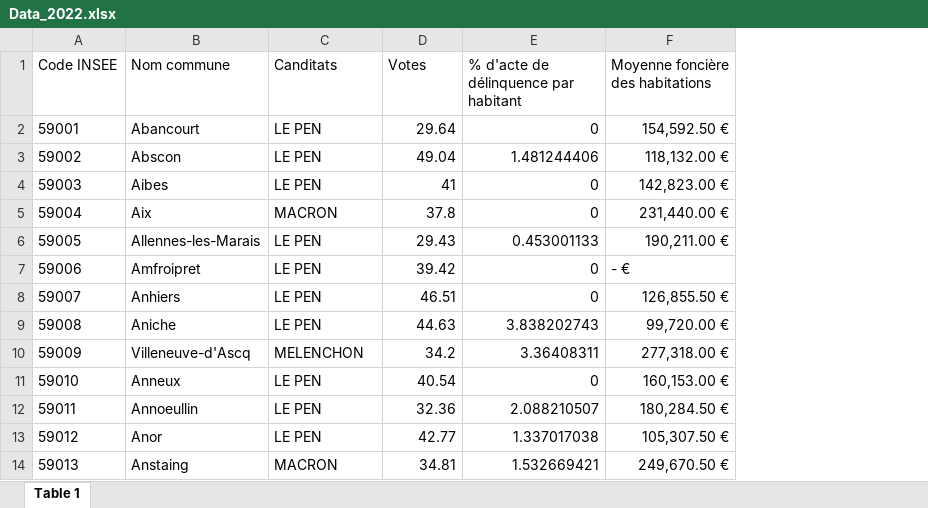
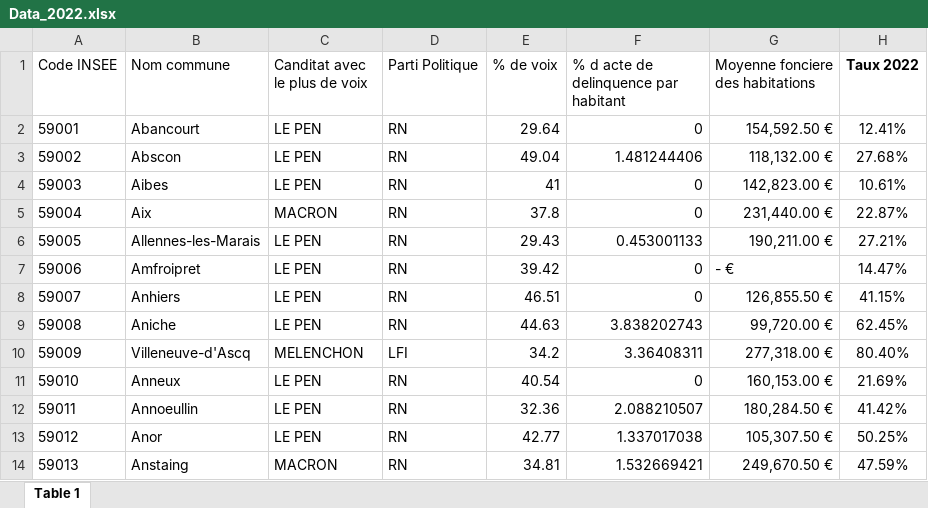
Before and after one commit to Gauthierboddaert/backend-MSPR-big-data, an Excel workbook: data/Data_2022.xlsx, sheet Table 1, drawn as a sheet; only a part is shown; values as stored, in another font and other column widths than the file's, no borders; charts and pictures not drawn; addresses are those after the commit; the diff names each change by its address in the sheet, - before the commit and + after, or states it on an @@ line.

```diff
--- a/data/Data_2022.xlsx (sheet Table 1)
+++ b/data/Data_2022.xlsx (sheet Table 1)
+column D (Parti Politique), rows 2-14: RN | RN | RN | RN | RN | RN | RN | RN | LFI | RN | RN | RN | RN
+column H (Taux 2022), rows 2-14: 12.41% | 27.68% | 10.61% | 22.87% | 27.21% | 14.47% | 41.15% | 62.45% | 80.40% | 21.69% | 41.42% | 50.25% | 47.59%
-C1: Canditats
+C1: Canditat avec le plus de voix
-E1: Votes
+E1: % de voix
-F1: % d'acte de délinquence par habitant
+F1: % d acte de delinquence par habitant
-G1: Moyenne foncière des habitations
+G1: Moyenne fonciere des habitations
```
Also changed, not shown: charts or pictures, 7 other files.
